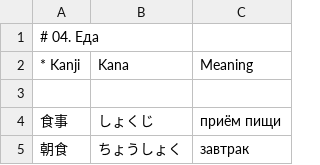
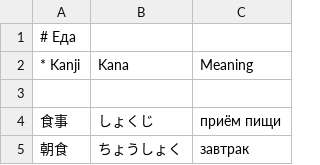
Before and after one commit to loentar/loentar.github.io, a CSV file: teachme/db/vocabulary-N3/04-food.csv, drawn as a sheet; only a part is shown.

```diff
--- a/teachme/db/vocabulary-N3/04-food.csv
+++ b/teachme/db/vocabulary-N3/04-food.csv
@@ -1,2 +1,2 @@
-# 04. Еда;;
+# Еда;;
 * Kanji;Kana;Meaning
```
Also changed, not shown: teachme/db/vocabulary-N3/01-work.csv, teachme/db/vocabulary-N3/02-study.csv, 10 other files.
